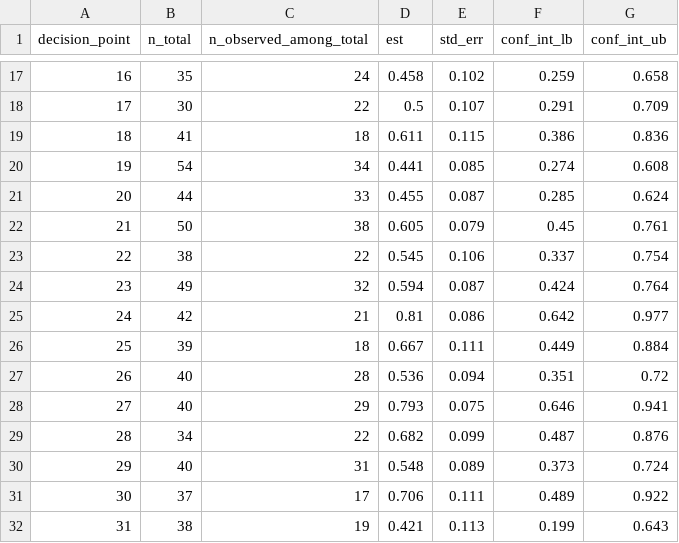
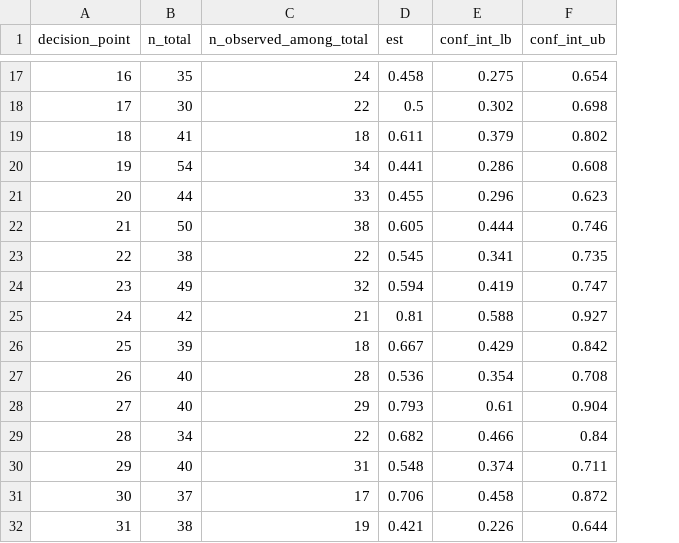
Before and after one commit to jamieyap/MARS-Repository-Primary-Aim, a CSV file: analysis-complete-case/formatted-output/cc_est_prob_no_prompt_by_dp.csv, drawn as a sheet; only a part is shown, gaps mark what is left out; removed rows and columns are numbered as before the commit, all else as after; the diff covers the shown part only; the diff names each change by its address in the sheet, - before the commit and + after, or states it on an @@ line.

```diff
--- a/analysis-complete-case/formatted-output/cc_est_prob_no_prompt_by_dp.csv
+++ b/analysis-complete-case/formatted-output/cc_est_prob_no_prompt_by_dp.csv
-column E (std_err), rows 17-32: 0.102 | 0.107 | 0.115 | 0.085 | 0.087 | 0.079 | 0.106 | 0.087 | 0.086 | 0.111 | 0.094 | 0.075 | 0.099 | 0.089 | 0.111 | 0.113
-E17 (conf_int_lb): 0.259
+E17 (conf_int_lb): 0.275
-F17 (conf_int_ub): 0.658
+F17 (conf_int_ub): 0.654
-E18 (conf_int_lb): 0.291
+E18 (conf_int_lb): 0.302
-F18 (conf_int_ub): 0.709
+F18 (conf_int_ub): 0.698
-E19 (conf_int_lb): 0.386
+E19 (conf_int_lb): 0.379
-F19 (conf_int_ub): 0.836
+F19 (conf_int_ub): 0.802
-E20 (conf_int_lb): 0.274
+E20 (conf_int_lb): 0.286
-E21 (conf_int_lb): 0.285
+E21 (conf_int_lb): 0.296
-F21 (conf_int_ub): 0.624
+F21 (conf_int_ub): 0.623
-E22 (conf_int_lb): 0.45
+E22 (conf_int_lb): 0.444
-F22 (conf_int_ub): 0.761
+F22 (conf_int_ub): 0.746
-E23 (conf_int_lb): 0.337
+E23 (conf_int_lb): 0.341
-F23 (conf_int_ub): 0.754
+F23 (conf_int_ub): 0.735
-E24 (conf_int_lb): 0.424
+E24 (conf_int_lb): 0.419
-F24 (conf_int_ub): 0.764
+F24 (conf_int_ub): 0.747
-E25 (conf_int_lb): 0.642
+E25 (conf_int_lb): 0.588
-F25 (conf_int_ub): 0.977
+F25 (conf_int_ub): 0.927
-E26 (conf_int_lb): 0.449
+E26 (conf_int_lb): 0.429
-F26 (conf_int_ub): 0.884
+F26 (conf_int_ub): 0.842
-E27 (conf_int_lb): 0.351
+E27 (conf_int_lb): 0.354
-F27 (conf_int_ub): 0.72
+F27 (conf_int_ub): 0.708
-E28 (conf_int_lb): 0.646
+E28 (conf_int_lb): 0.61
-F28 (conf_int_ub): 0.941
+F28 (conf_int_ub): 0.904
-E29 (conf_int_lb): 0.487
+E29 (conf_int_lb): 0.466
-F29 (conf_int_ub): 0.876
+F29 (conf_int_ub): 0.84
-E30 (conf_int_lb): 0.373
+E30 (conf_int_lb): 0.374
-F30 (conf_int_ub): 0.724
+F30 (conf_int_ub): 0.711
-E31 (conf_int_lb): 0.489
+E31 (conf_int_lb): 0.458
-F31 (conf_int_ub): 0.922
+F31 (conf_int_ub): 0.872
-E32 (conf_int_lb): 0.199
+E32 (conf_int_lb): 0.226
-F32 (conf_int_ub): 0.643
+F32 (conf_int_ub): 0.644
```
Also changed, not shown: 87 edited cells elsewhere in this file, analysis-complete-case/formatted-output/cc_est_prob_prompt_by_dp.csv, analysis-multiple-imputation/formatted-output/dat_all_pool_stats_high_effort_prompt_by_dp.csv, 23 other files.
